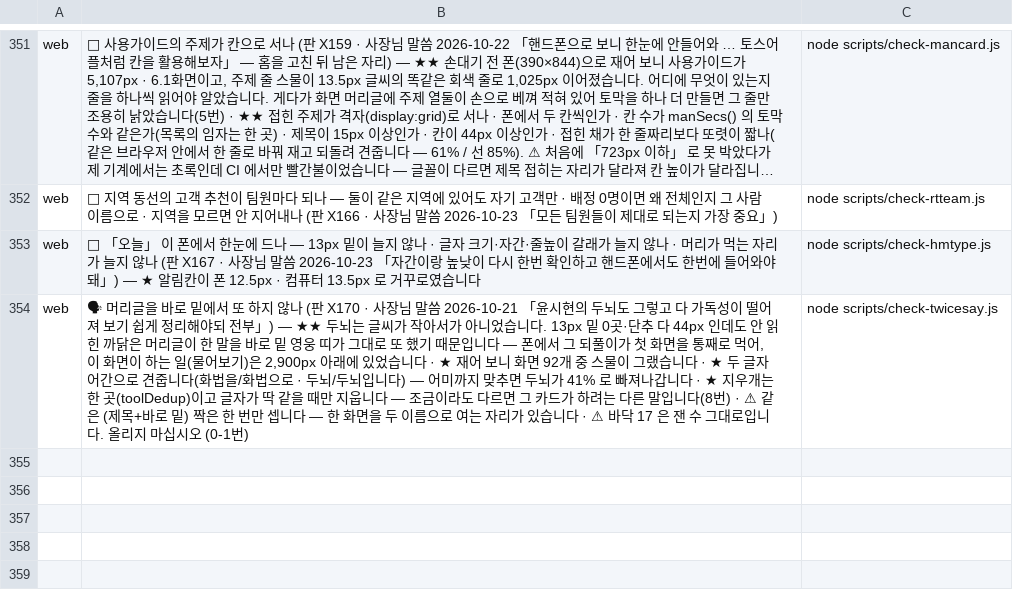
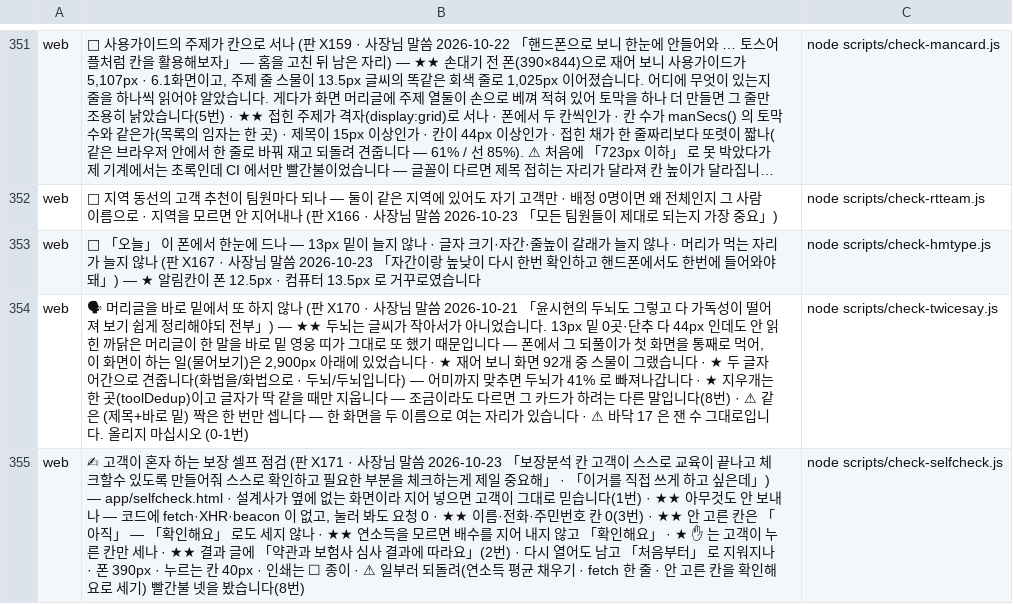
Before and after one commit to asdf827258-lab/apex-crm, a TSV file: scripts/checks.tsv, drawn as a sheet; only a part is shown, gaps mark what is left out; long unchanged cells end in …; the diff names each change by its address in the sheet, - before the commit and + after, or states it on an @@ line.

```diff
--- a/scripts/checks.tsv
+++ b/scripts/checks.tsv
+row 355: web | ✍ 고객이 혼자 하는 보장 셀프 점검 (판 X171 · 사장님 말씀 2026-10-23 「보장분석 칸 고객이 스스로 교육이 끝나고 체크할수 있도록 만들어줘 스스로 확인하고 필요한 부분을 체크하는게 제일 중요해」 · 「이거를 직접 쓰게 하고 싶은데」) — app/selfcheck.html · 설계사가 옆에 없는 화면이라 지어 넣으면 고객이 그대로 믿습니다(1번) · ★★ 아무것도 안 보내나 — 코드에 fetch·XHR·beacon 이 없고, 눌러 봐도 요청 0 · ★★ 이름·전화·주민번호 칸 0(3번) · ★★ 안 고른 칸은 「아직」 — 「확인해요」 로도 세지 않나 · ★★ 연소득을 모르면 배수를 지어 내지 않고 「확인해요」 · ★ ✋ 는 고객이 누른 칸만 세나 · ★★ 결과 글에 「약관과 보험사 심사 결과에 따라요」(2번) · 다시 열어도 남고 「처음부터」 로 지워지나 · 폰 390px · 누르는 칸 40px · 인쇄는 ☐ 종이 · ⚠ 일부러 되돌려(연소득 평균 채우기 · fetch 한 줄 · 안 고른 칸을 확인해요로 세기) 빨간불 넷을 봤습니다(8번) | node scripts/check-selfcheck.js
```
Also changed, not shown: docs/말씀대장.tsv, 3 other files.
